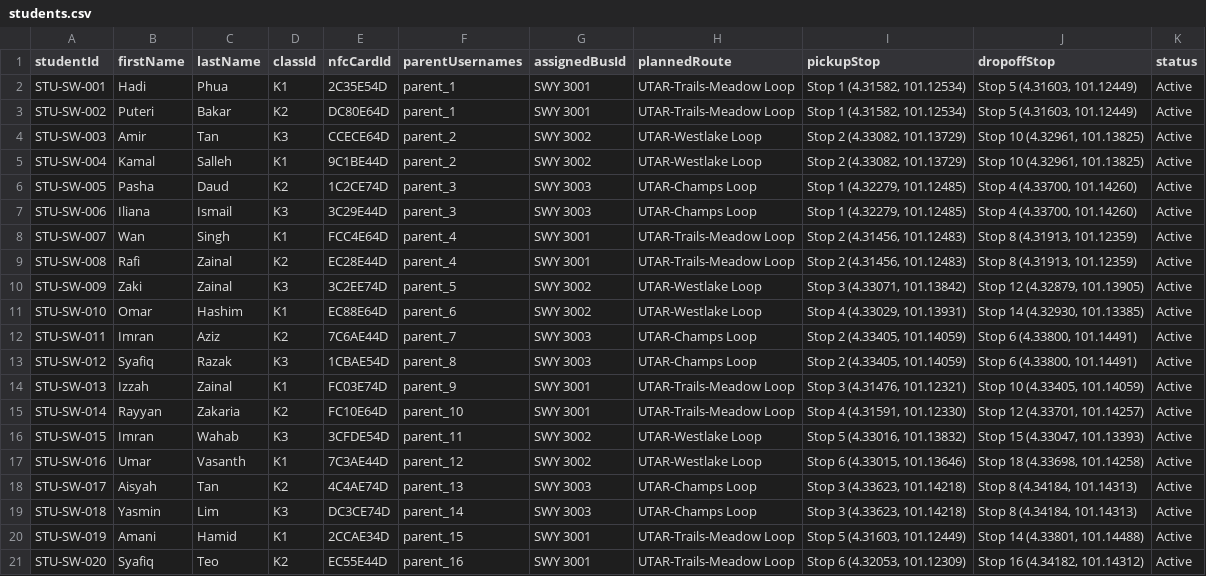
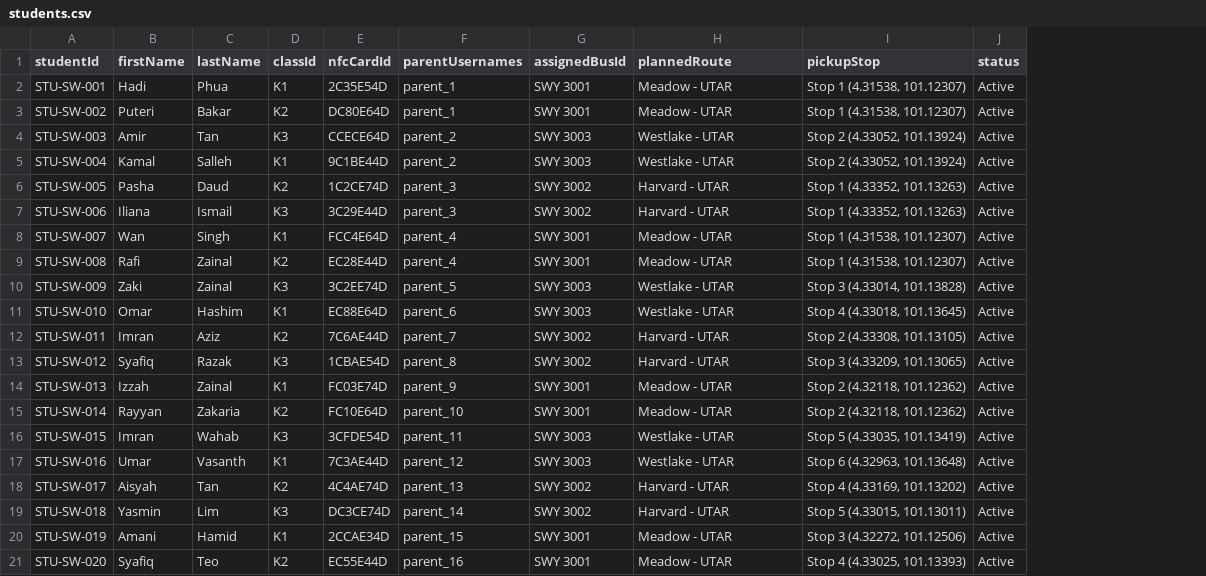
Before and after one commit to ChaiBoonHong/schoolway-0428, a CSV file: seed/students.csv, drawn as a sheet; the diff names each change by its address in the sheet, - before the commit and + after, or states it on an @@ line.

```diff
--- a/seed/students.csv
+++ b/seed/students.csv
-column J (dropoffStop), rows 2-21: Stop 5 (4.31603, 101.12449) | Stop 5 (4.31603, 101.12449) | Stop 10 (4.32961, 101.13825) | Stop 10 (4.32961, 101.13825) | Stop 4 (4.33700, 101.14260) | Stop 4 (4.33700, 101.14260) | Stop 8 (4.31913, 101.12359) | Stop 8 (4.31913, 101.12359) | Stop 12 (4.32879, 101.13905) | Stop 14 (4.32930, 101.13385) | Stop 6 (4.33800, 101.14491) | Stop 6 (4.33800, 101.14491) | Stop 10 (4.33405, 101.14059) | Stop 12 (4.33701, 101.14257) | Stop 15 (4.33047, 101.13393) | Stop 18 (4.33698, 101.14258) | Stop 8 (4.34184, 101.14313) | Stop 8 (4.34184, 101.14313) | Stop 14 (4.33801, 101.14488) | Stop 16 (4.34182, 101.14312)
-H2:H3 (plannedRoute): UTAR-Trails-Meadow Loop
+H2:H3 (plannedRoute): Meadow - UTAR
-I2:I3 (pickupStop): Stop 1 (4.31582, 101.12534)
+I2:I3 (pickupStop): Stop 1 (4.31538, 101.12307)
-G4:G5 (assignedBusId): SWY 3002
+G4:G5 (assignedBusId): SWY 3003
-H4:H5 (plannedRoute): UTAR-Westlake Loop
+H4:H5 (plannedRoute): Westlake - UTAR
-I4:I5 (pickupStop): Stop 2 (4.33082, 101.13729)
+I4:I5 (pickupStop): Stop 2 (4.33052, 101.13924)
-G6:G7 (assignedBusId): SWY 3003
+G6:G7 (assignedBusId): SWY 3002
-H6:H7 (plannedRoute): UTAR-Champs Loop
+H6:H7 (plannedRoute): Harvard - UTAR
-I6:I7 (pickupStop): Stop 1 (4.32279, 101.12485)
+I6:I7 (pickupStop): Stop 1 (4.33352, 101.13263)
-H8:H9 (plannedRoute): UTAR-Trails-Meadow Loop
+H8:H9 (plannedRoute): Meadow - UTAR
-I8:I9 (pickupStop): Stop 2 (4.31456, 101.12483)
+I8:I9 (pickupStop): Stop 1 (4.31538, 101.12307)
-G10:G11 (assignedBusId): SWY 3002
+G10:G11 (assignedBusId): SWY 3003
-H10:H11 (plannedRoute): UTAR-Westlake Loop
+H10:H11 (plannedRoute): Westlake - UTAR
-I10 (pickupStop): Stop 3 (4.33071, 101.13842)
+I10 (pickupStop): Stop 3 (4.33014, 101.13828)
-I11 (pickupStop): Stop 4 (4.33029, 101.13931)
+I11 (pickupStop): Stop 4 (4.33018, 101.13645)
-G12:G13 (assignedBusId): SWY 3003
+G12:G13 (assignedBusId): SWY 3002
-H12:H13 (plannedRoute): UTAR-Champs Loop
+H12:H13 (plannedRoute): Harvard - UTAR
-I12 (pickupStop): Stop 2 (4.33405, 101.14059)
+I12 (pickupStop): Stop 2 (4.33308, 101.13105)
-I13 (pickupStop): Stop 2 (4.33405, 101.14059)
+I13 (pickupStop): Stop 3 (4.33209, 101.13065)
-H14:H15 (plannedRoute): UTAR-Trails-Meadow Loop
+H14:H15 (plannedRoute): Meadow - UTAR
-I14 (pickupStop): Stop 3 (4.31476, 101.12321)
+I14 (pickupStop): Stop 2 (4.32118, 101.12362)
-I15 (pickupStop): Stop 4 (4.31591, 101.12330)
+I15 (pickupStop): Stop 2 (4.32118, 101.12362)
-G16:G17 (assignedBusId): SWY 3002
+G16:G17 (assignedBusId): SWY 3003
-H16:H17 (plannedRoute): UTAR-Westlake Loop
+H16:H17 (plannedRoute): Westlake - UTAR
-I16 (pickupStop): Stop 5 (4.33016, 101.13832)
+I16 (pickupStop): Stop 5 (4.33035, 101.13419)
-I17 (pickupStop): Stop 6 (4.33015, 101.13646)
+I17 (pickupStop): Stop 6 (4.32963, 101.13648)
-G18:G19 (assignedBusId): SWY 3003
+G18:G19 (assignedBusId): SWY 3002
-H18:H19 (plannedRoute): UTAR-Champs Loop
+H18:H19 (plannedRoute): Harvard - UTAR
-I18 (pickupStop): Stop 3 (4.33623, 101.14218)
+I18 (pickupStop): Stop 4 (4.33169, 101.13202)
-I19 (pickupStop): Stop 3 (4.33623, 101.14218)
+I19 (pickupStop): Stop 5 (4.33015, 101.13011)
-H20:H21 (plannedRoute): UTAR-Trails-Meadow Loop
+H20:H21 (plannedRoute): Meadow - UTAR
-I20 (pickupStop): Stop 5 (4.31603, 101.12449)
+I20 (pickupStop): Stop 3 (4.32272, 101.12506)
-I21 (pickupStop): Stop 6 (4.32053, 101.12309)
+I21 (pickupStop): Stop 4 (4.33025, 101.13393)
```
Also changed, not shown: seed/planned_routes.csv, 2 other files.
